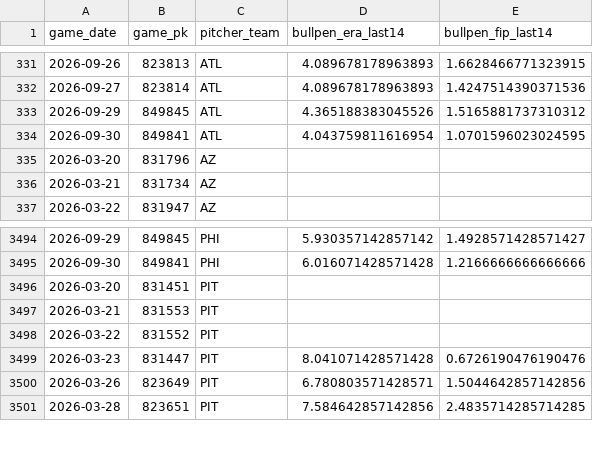
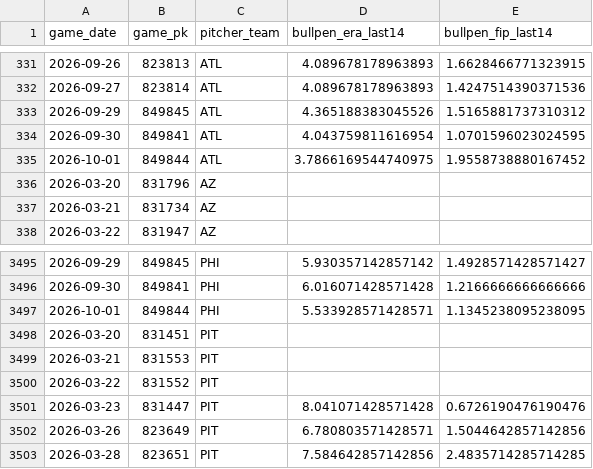
Before and after one commit to IanXiang587/Fantasy_Pitcher_Predictor, a CSV file: data/processed/bullpen_game_features.csv, drawn as a sheet; only a part is shown, gaps mark what is left out; the diff names each change by its address in the sheet, - before the commit and + after, or states it on an @@ line.

```diff
--- a/data/processed/bullpen_game_features.csv
+++ b/data/processed/bullpen_game_features.csv
+row 335: 2026-10-01 | 849844 | ATL | 3.7866169544740975 | 1.9558738880167452
+row 3497: 2026-10-01 | 849844 | PHI | 5.533928571428571 | 1.1345238095238095
```
Also changed, not shown: data/processed/latest_predictions.csv, data/processed/pitching_targets.csv, 2 other files.
